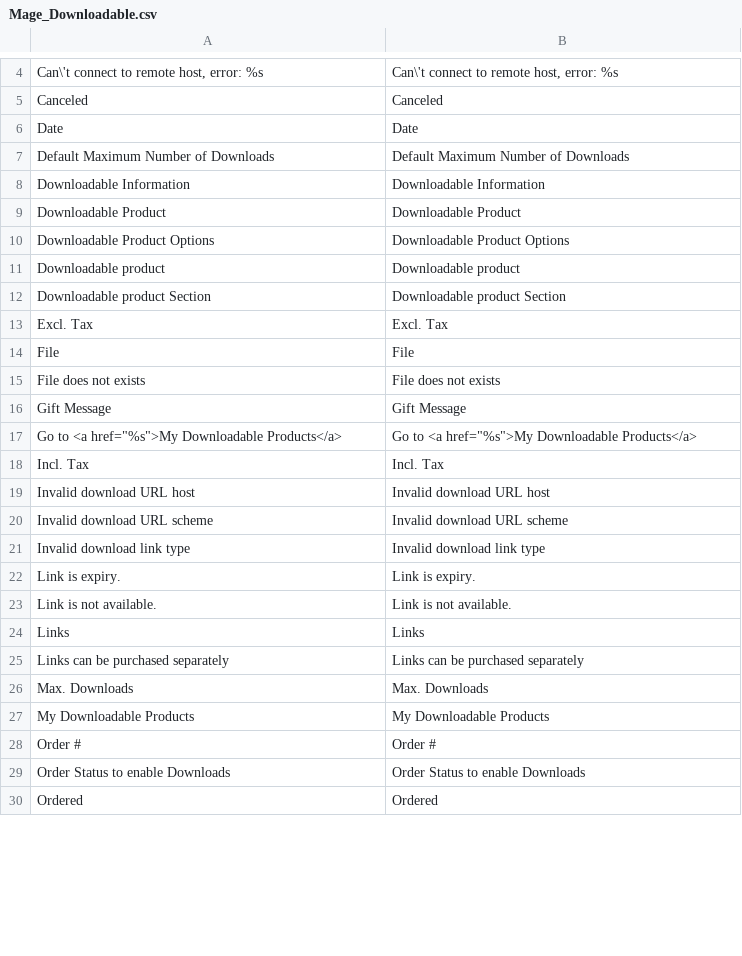
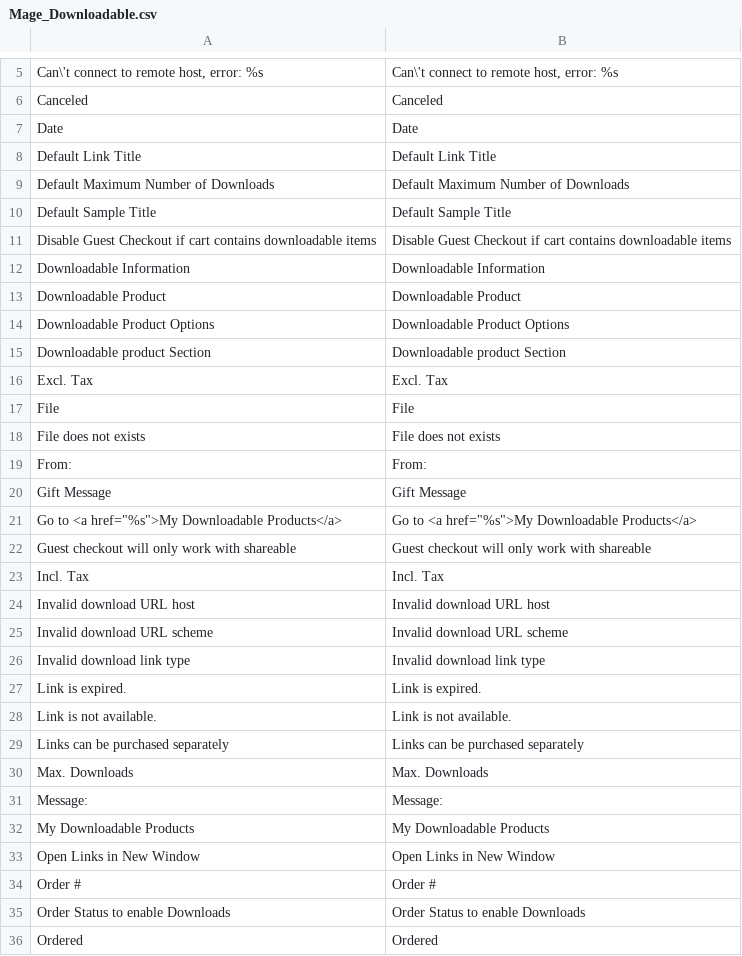
Before and after one commit to MrRio/magento, a CSV file: app/locale/en_US/Mage_Downloadable.csv, drawn as a sheet; only a part is shown, gaps mark what is left out; the diff covers the shown part only.

```diff
--- a/app/locale/en_US/Mage_Downloadable.csv
+++ b/app/locale/en_US/Mage_Downloadable.csv
@@ -6,3 +7,6 @@
 "Date","Date"
+"Default Link Title","Default Link Title"
 "Default Maximum Number of Downloads","Default Maximum Number of Downloads"
+"Default Sample Title","Default Sample Title"
+"Disable Guest Checkout if cart contains downloadable items","Disable Guest Checkout if cart contains downloadable items"
 "Downloadable Information","Downloadable Information"
@@ -10,3 +14,2 @@
 "Downloadable Product Options","Downloadable Product Options"
-"Downloadable product","Downloadable product"
 "Downloadable product Section","Downloadable product Section"
@@ -15,4 +18,6 @@
 "File does not exists","File does not exists"
+"From:","From:"
 "Gift Message","Gift Message"
 "Go to <a href=""%s"">My Downloadable Products</a>","Go to <a href=""%s"">My Downloadable Products</a>"
+"Guest checkout will only work with shareable","Guest checkout will only work with shareable"
 "Incl. Tax","Incl. Tax"
@@ -21,8 +26,9 @@
 "Invalid download link type","Invalid download link type"
-"Link is expiry.","Link is expiry."
+"Link is expired.","Link is expired."
 "Link is not available.","Link is not available."
-"Links","Links"
 "Links can be purchased separately","Links can be purchased separately"
 "Max. Downloads","Max. Downloads"
+"Message:","Message:"
 "My Downloadable Products","My Downloadable Products"
+"Open Links in New Window","Open Links in New Window"
 "Order #","Order #"
```
Also changed, not shown: 8 added rows and 2 removed rows elsewhere in this file, app/locale/en_US/Mage_Catalog.csv, app/locale/en_US/Mage_CatalogSearch.csv, 13 other files.
